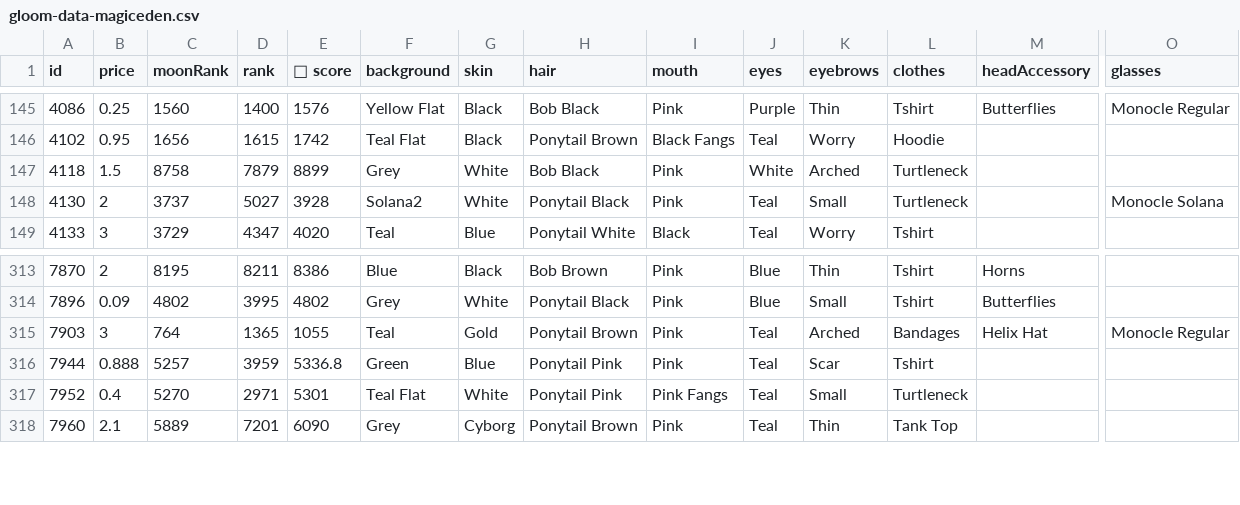
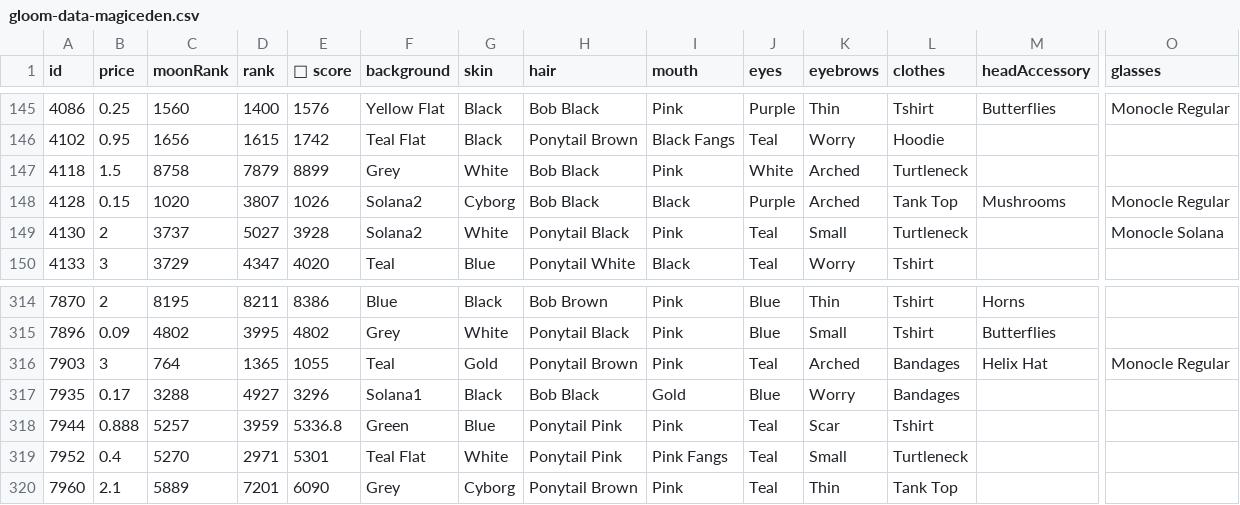
Before and after one commit to braposo/gloom-monitor, a CSV file: gloom-data-magiceden.csv, drawn as a sheet; only a part is shown, gaps mark what is left out; rows hold the shown columns only; the diff names each change by its address in the sheet, - before the commit and + after, or states it on an @@ line.

Commit message:
Flat: latest data (2021-12-14T13:42:45.033Z) {   "date": "2021-12-14T13:42:45.033Z",   "files": [     {       "name": "gloom-data-magiceden.csv",       "deltaBytes": 437,       "source": "https://api-mainnet.magiceden.io/rpc/getListedNFTsByQuery?q=%7B%22%24match%22%3A%7B%22collectionSymbol%22%3A%22gloom_punk_club%22%7D%2C%22%24sort%22%3A%7B%22takerAmount%22%3A1%2C%22createdAt%22%3A-1%7D%7D"     },     {       "name": "gloom-picks-magiceden.csv",       "deltaBytes": 54,       "source": "https://api-mainnet.magiceden.io/rpc/getListedNFTsByQuery?q=%7B%22%24match%22%3A%7B%22collectionSymbol%22%3A%22gloom_punk_club%22%7D%2C%22%24sort%22%3A%7B%22takerAmount%22%3A1%2C%22createdAt%22%3A-1%7D%7D"     }   ] }

```diff
--- a/gloom-data-magiceden.csv
+++ b/gloom-data-magiceden.csv
+row 148: 4128 | 0.15 | 1020 | 3807 | 1026 | Solana2 | Cyborg | Bob Black | Black | Purple | Arched | Tank Top | Mushrooms | Monocle Regular
+row 317: 7935 | 0.17 | 3288 | 4927 | 3296 | Solana1 | Black | Bob Black | Gold | Blue | Worry | Bandages
```
Also changed, not shown: gloom-picks-magiceden.csv.
